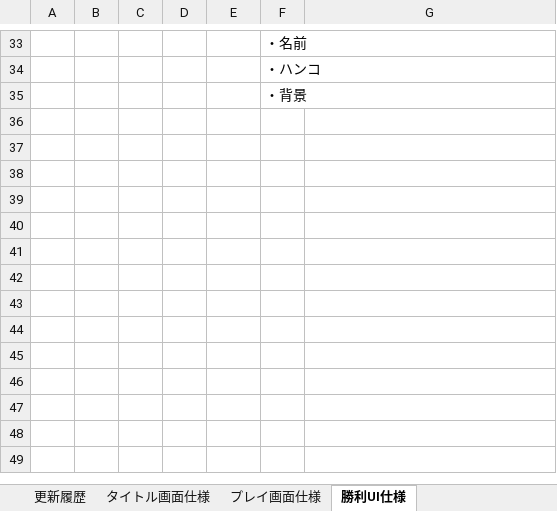
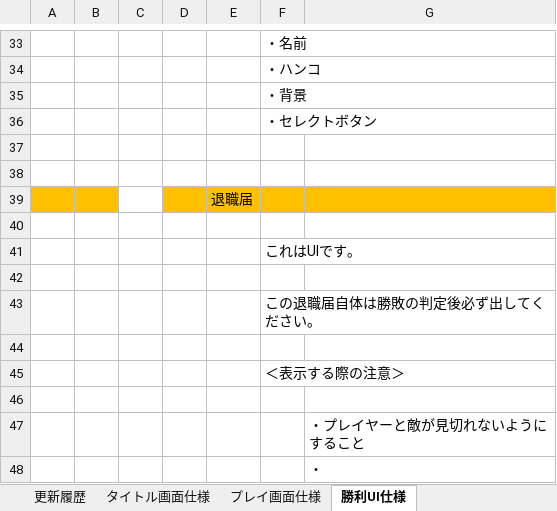
Before and after one commit to hakonohito/tujigiri-man, an Excel workbook: tujigiri/Document/辻斬リーマン画面仕様.xlsx, sheet 勝利UI仕様, drawn as a sheet; only a part is shown, gaps mark what is left out; values as stored, in another font and other column widths than the file's, no borders; charts and pictures not drawn; the diff names each change by its address in the sheet, - before the commit and + after, or states it on an @@ line.

Commit message:
更新

```diff
--- a/tujigiri/Document/辻斬リーマン画面仕様.xlsx (sheet 勝利UI仕様)
+++ b/tujigiri/Document/辻斬リーマン画面仕様.xlsx (sheet 勝利UI仕様)
+row 36:  |  |  |  |  | ・セレクトボタン
+row 37: (empty)
+row 38: (empty)
+row 39:  |  |  |  | 退職届
+row 40: (empty)
+row 41:  |  |  |  |  | これはUIです。
+row 42: (empty)
+row 43:  |  |  |  |  | この退職届自体は勝敗の判定後必ず出してください。
+row 44: (empty)
+row 45:  |  |  |  |  | ＜表示する際の注意＞
+row 46: (empty)
+row 47:  |  |  |  |  |  | ・プレイヤーと敵が見切れないようにすること
+row 48:  |  |  |  |  |  | ・
```
Also changed, not shown: charts or pictures.
